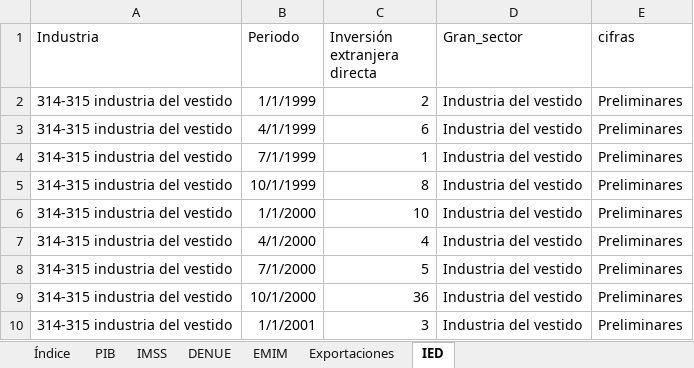
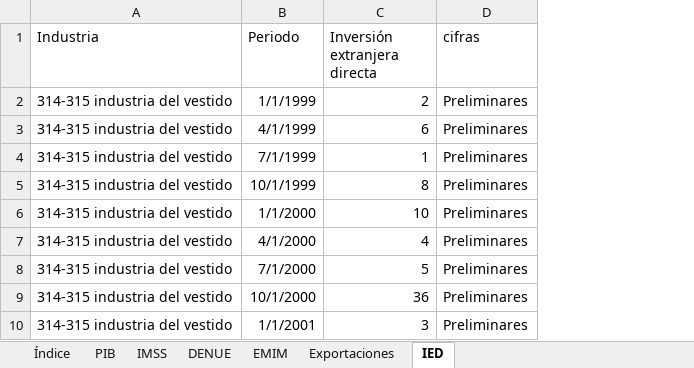
Before and after one commit to DIEEF/SEJ, an Excel workbook: sej_datos/BD_INDUSTRIA_VESTIDO.xlsx, sheet IED, drawn as a sheet; only a part is shown; values as stored, in another font and other column widths than the file's, no borders; the diff names each change by its address in the sheet, - before the commit and + after, or states it on an @@ line.

Commit message:
Update BD_INDUSTRIA_VESTIDO.xlsx

```diff
--- a/sej_datos/BD_INDUSTRIA_VESTIDO.xlsx (sheet IED)
+++ b/sej_datos/BD_INDUSTRIA_VESTIDO.xlsx (sheet IED)
-column D (Gran_sector), rows 2-10: all Industria del vestido
```
